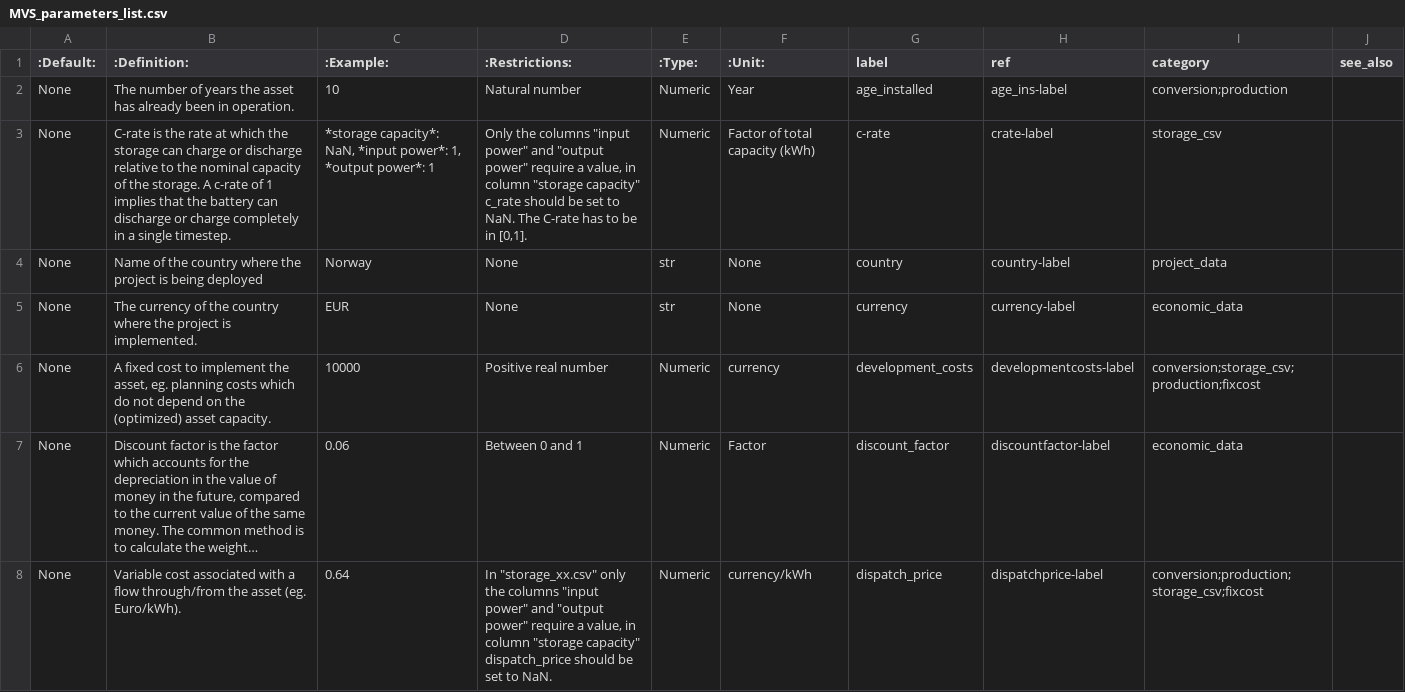
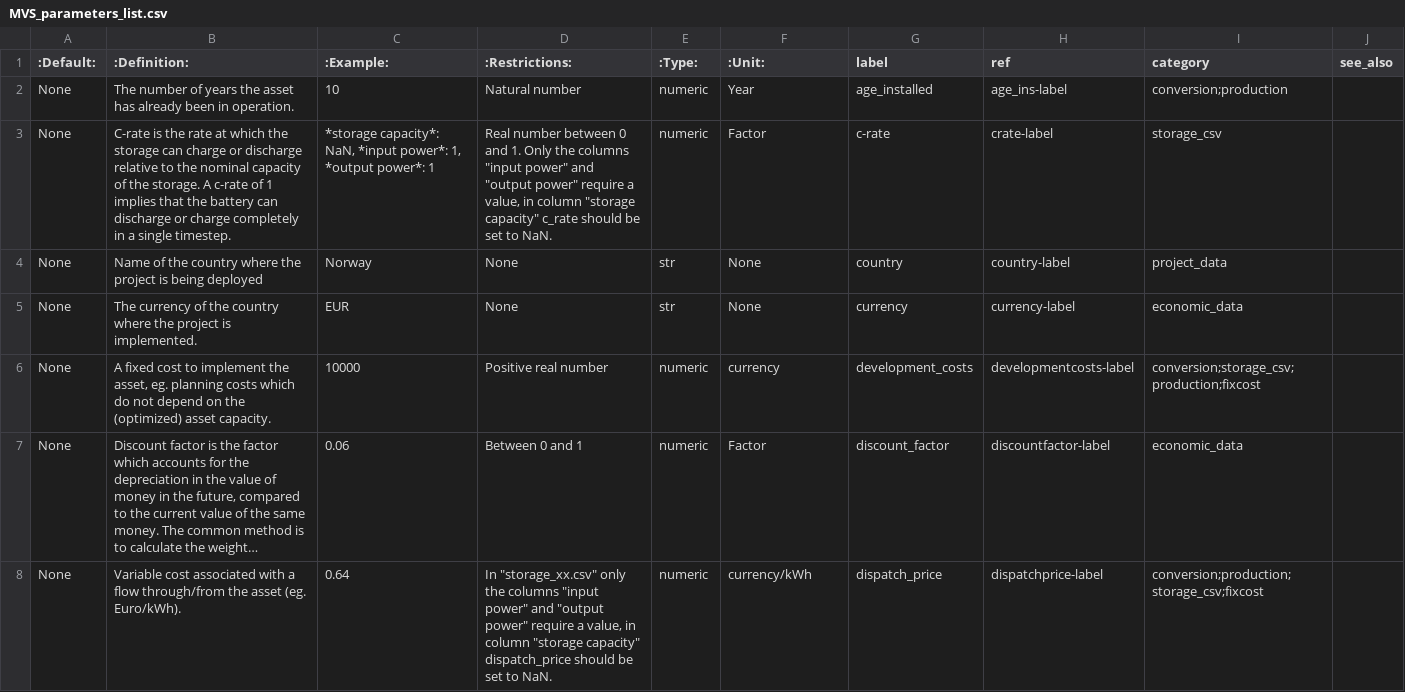
Before and after one commit to rl-institut/multi-vector-simulator, a CSV file: docs/MVS_parameters_list.csv, drawn as a sheet; only a part is shown; long unchanged cells end in …; the diff covers the shown part only; the diff names each change by its address in the sheet, - before the commit and + after, or states it on an @@ line.

Commit message:
Replace Numeric by numeric and Boolean by boolean

```diff
--- a/docs/MVS_parameters_list.csv
+++ b/docs/MVS_parameters_list.csv
-E2:E3 (:Type:): Numeric
+E2:E3 (:Type:): numeric
-D3 (:Restrictions:): Only the columns "input power" and "output power" require a value, in column "storage capacity" c_rate should be set to NaN. The C-rate has to be in [0,1].
+D3 (:Restrictions:): Real number between 0 and 1. Only the columns "input power" and "output power" require a value, in column "storage capacity" c_rate should be set to NaN.
-F3 (:Unit:): Factor of total capacity (kWh)
+F3 (:Unit:): Factor
-E6:E8 (:Type:): Numeric
+E6:E8 (:Type:): numeric
```
Also changed, not shown: 36 edited cells elsewhere in this file.
